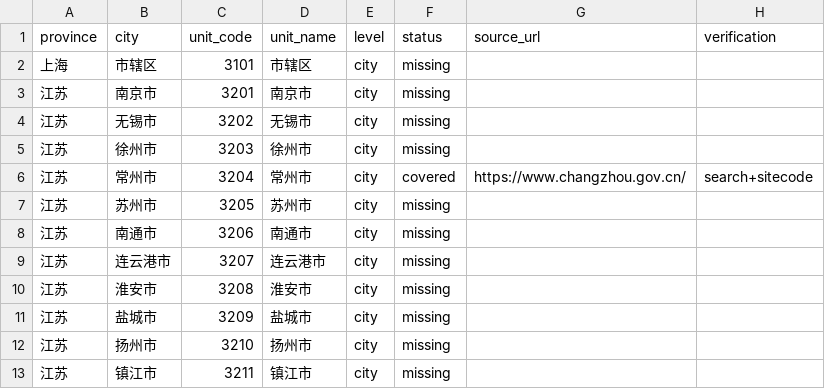
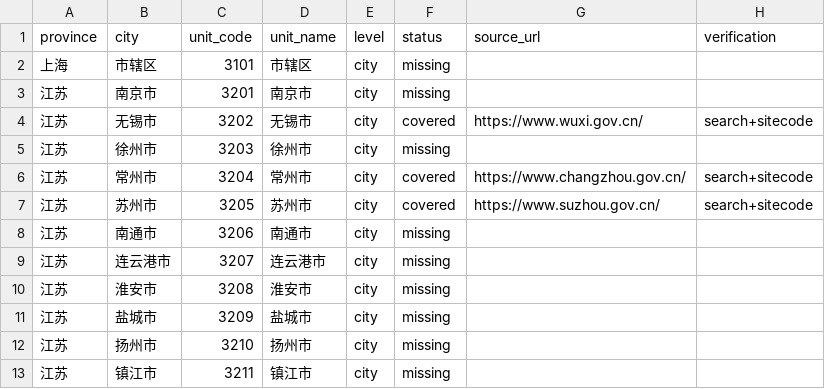
Before and after one commit to wanlingren/job-radar, a CSV file: config/coverage_report.csv, drawn as a sheet; only a part is shown.

```diff
--- a/config/coverage_report.csv
+++ b/config/coverage_report.csv
@@ -3,6 +3,6 @@ province,city,unit_code,unit_name,level,status,source_url,verification
 江苏,南京市,3201,南京市,city,missing,,
-江苏,无锡市,3202,无锡市,city,missing,,
+江苏,无锡市,3202,无锡市,city,covered,https://www.wuxi.gov.cn/,search+sitecode
 江苏,徐州市,3203,徐州市,city,missing,,
 江苏,常州市,3204,常州市,city,covered,https://www.changzhou.gov.cn/,search+sitecode
-江苏,苏州市,3205,苏州市,city,missing,,
+江苏,苏州市,3205,苏州市,city,covered,https://www.suzhou.gov.cn/,search+sitecode
 江苏,南通市,3206,南通市,city,missing,,
```
Also changed, not shown: config/discovered_sources.csv, config/discovered_universities.csv, 11 other files.
